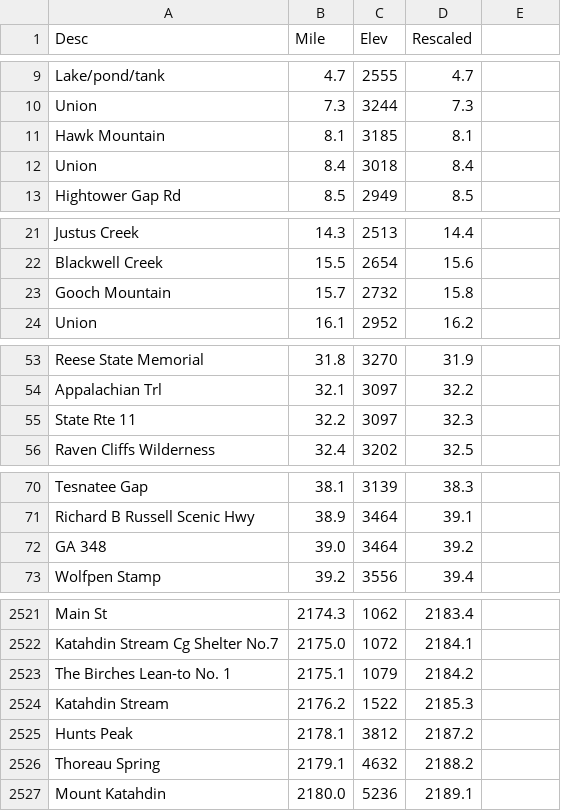
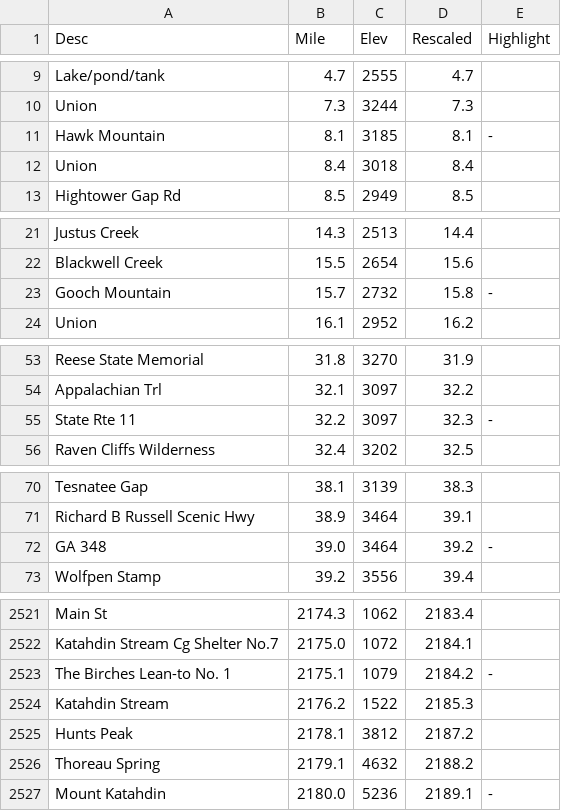
Before and after one commit to kitchensjn/trail-data-viz, a CSV file: data/AT-waypoints.csv, drawn as a sheet; only a part is shown, gaps mark what is left out; the diff covers the shown part only.

```diff
--- a/data/AT-waypoints.csv
+++ b/data/AT-waypoints.csv
@@ -1 +1 @@
-Desc,Mile,Elev,Rescaled
+Desc,Mile,Elev,Rescaled,Highlight
@@ -11 +11 @@ Union,7.3,3244,7.3
-Hawk Mountain,8.1,3185,8.1
+Hawk Mountain,8.1,3185,8.1,-
@@ -23 +23 @@ Blackwell Creek,15.5,2654,15.6
-Gooch Mountain,15.7,2732,15.8
+Gooch Mountain,15.7,2732,15.8,-
@@ -55 +55 @@ Appalachian Trl,32.1,3097,32.2
-State Rte 11,32.2,3097,32.3
+State Rte 11,32.2,3097,32.3,-
@@ -72 +72 @@ Richard B Russell Scenic Hwy,38.9,3464,39.1
-GA 348,39.0,3464,39.2
+GA 348,39.0,3464,39.2,-
@@ -2523 +2523 @@ Katahdin Stream Cg Shelter  No.7,2175.0,1072,2184.1
-The Birches Lean-to No. 1,2175.1,1079,2184.2
+The Birches Lean-to No. 1,2175.1,1079,2184.2,-
@@ -2527 +2527 @@ Thoreau Spring,2179.1,4632,2188.2
-Mount Katahdin,2180.0,5236,2189.1
+Mount Katahdin,2180.0,5236,2189.1,-
```
Also changed, not shown: 138 edited cells elsewhere in this file, 2 other files.
